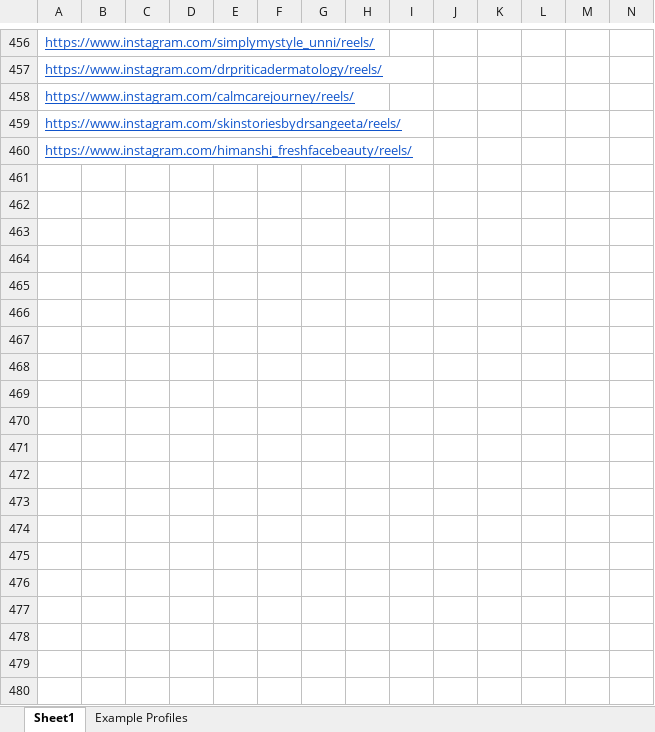
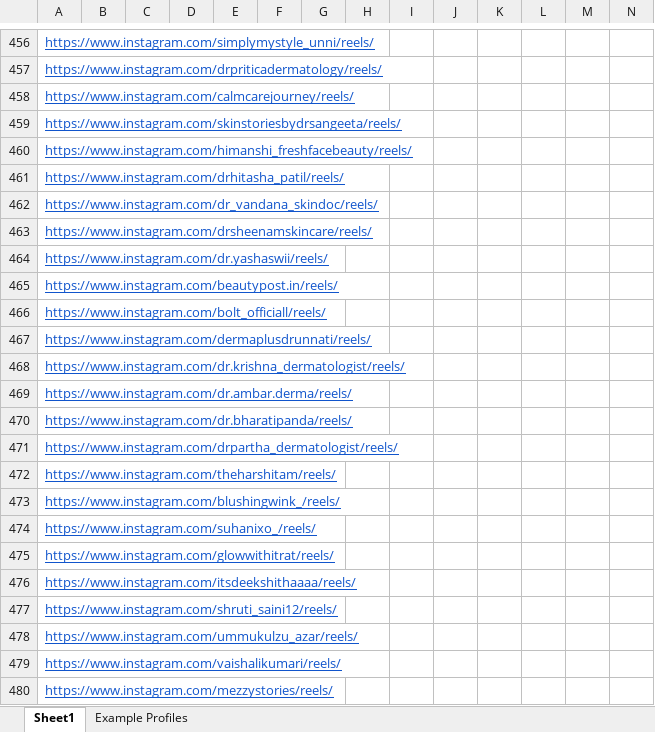
Before and after one commit to Pencil77/instahunt, an Excel workbook: data/Skin care creators.xlsx, sheet Sheet1, drawn as a sheet; only a part is shown, gaps mark what is left out; values as stored, in another font and other column widths than the file's, no borders; conditional formats not drawn; the diff covers the shown part only; the diff names each change by its address in the sheet, - before the commit and + after, or states it on an @@ line.

Commit message:
feat(skills-engine): transition to intelligent skills-based discovery and populate 52 verified creators (rows 461-512)

```diff
--- a/data/Skin care creators.xlsx (sheet Sheet1)
+++ b/data/Skin care creators.xlsx (sheet Sheet1)
+row 461: https://www.instagram.com/drhitasha_patil/reels/
+row 462: https://www.instagram.com/dr_vandana_skindoc/reels/
+row 463: https://www.instagram.com/drsheenamskincare/reels/
+row 464: https://www.instagram.com/dr.yashaswii/reels/
+row 465: https://www.instagram.com/beautypost.in/reels/
+row 466: https://www.instagram.com/bolt_officiall/reels/
+row 467: https://www.instagram.com/dermaplusdrunnati/reels/
+row 468: https://www.instagram.com/dr.krishna_dermatologist/reels/
+row 469: https://www.instagram.com/dr.ambar.derma/reels/
+row 470: https://www.instagram.com/dr.bharatipanda/reels/
+row 471: https://www.instagram.com/drpartha_dermatologist/reels/
+row 472: https://www.instagram.com/theharshitam/reels/
+row 473: https://www.instagram.com/blushingwink_/reels/
+row 474: https://www.instagram.com/suhanixo_/reels/
+row 475: https://www.instagram.com/glowwithitrat/reels/
+row 476: https://www.instagram.com/itsdeekshithaaaa/reels/
+row 477: https://www.instagram.com/shruti_saini12/reels/
+row 478: https://www.instagram.com/ummukulzu_azar/reels/
+row 479: https://www.instagram.com/vaishalikumari/reels/
+row 480: https://www.instagram.com/mezzystories/reels/
```
Also changed, not shown: 32 added rows elsewhere in this sheet, 6 other files.
